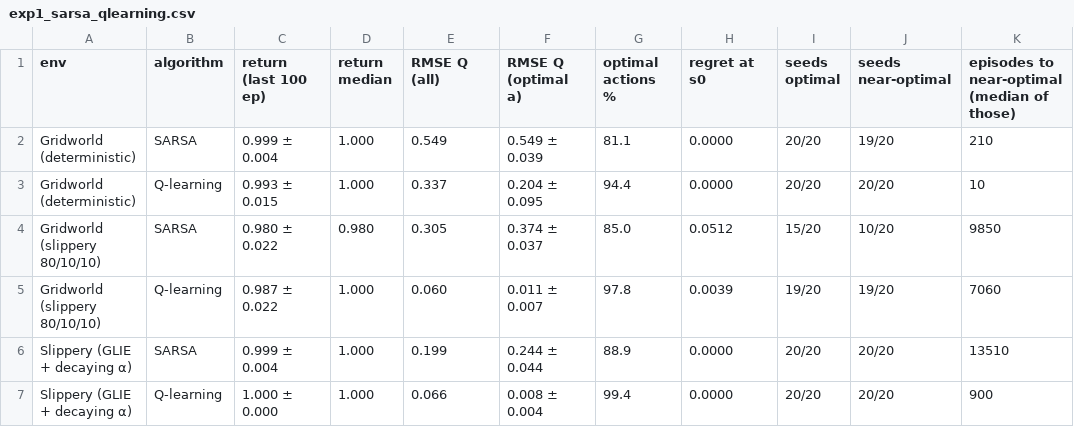
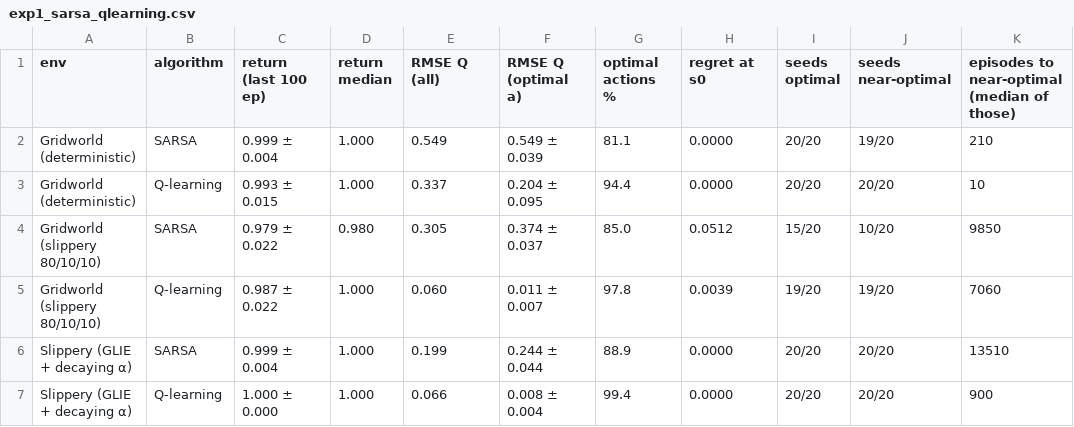
Before and after one commit to ElTiToRuiz/assignment-1, a CSV file: results/tables/exp1_sarsa_qlearning.csv, drawn as a sheet.

```diff
--- a/results/tables/exp1_sarsa_qlearning.csv
+++ b/results/tables/exp1_sarsa_qlearning.csv
@@ -3,3 +3,3 @@ Gridworld (deterministic),SARSA,0.999 ± 0.004,1.000,0.549,0.549 ± 0.039,81.1,0
 Gridworld (deterministic),Q-learning,0.993 ± 0.015,1.000,0.337,0.204 ± 0.095,94.4,0.0000,20/20,20/20,10
-Gridworld (slippery 80/10/10),SARSA,0.980 ± 0.022,0.980,0.305,0.374 ± 0.037,85.0,0.0512,15/20,10/20,9850
+Gridworld (slippery 80/10/10),SARSA,0.979 ± 0.022,0.980,0.305,0.374 ± 0.037,85.0,0.0512,15/20,10/20,9850
 Gridworld (slippery 80/10/10),Q-learning,0.987 ± 0.022,1.000,0.060,0.011 ± 0.007,97.8,0.0039,19/20,19/20,7060
```
Also changed, not shown: results/tables/exp2_all_algorithms.csv, 18 other files.
